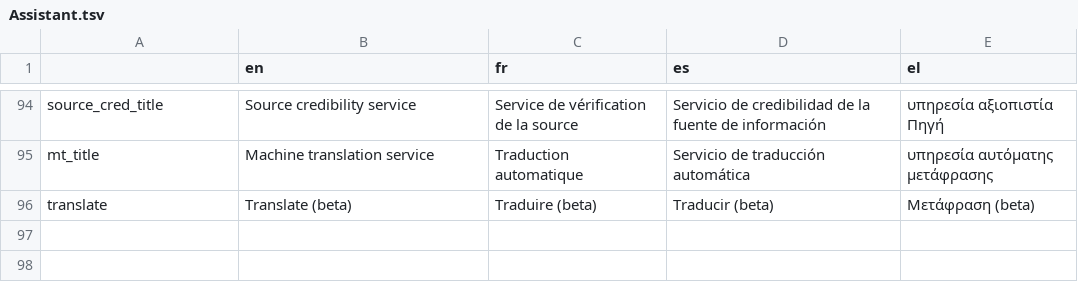
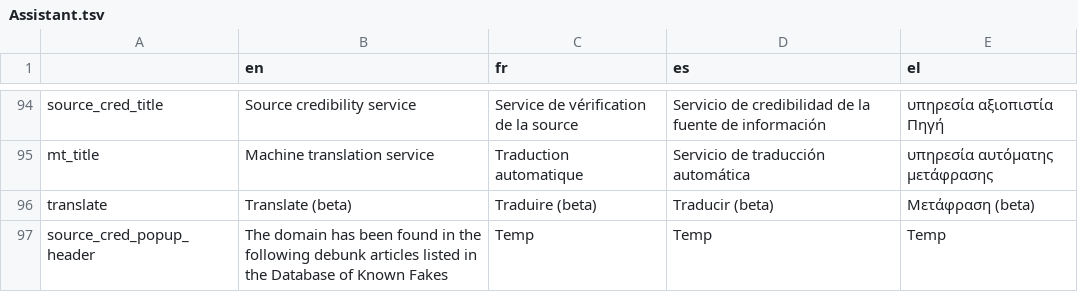
Before and after one commit to AFP-Medialab/verification-plugin, a TSV file: src/LocalDictionary/components/NavItems/tools/Assistant.tsv, drawn as a sheet; only a part is shown, gaps mark what is left out; the diff names each change by its address in the sheet, - before the commit and + after, or states it on an @@ line.

Commit message:
handling the dbkf debunk links from source credibility

```diff
--- a/src/LocalDictionary/components/NavItems/tools/Assistant.tsv
+++ b/src/LocalDictionary/components/NavItems/tools/Assistant.tsv
+row 97: source_cred_popup_header | The domain has been found in the following debunk articles listed in the Database of Known Fakes | Temp | Temp | Temp
```
Also changed, not shown: 5 other files.
